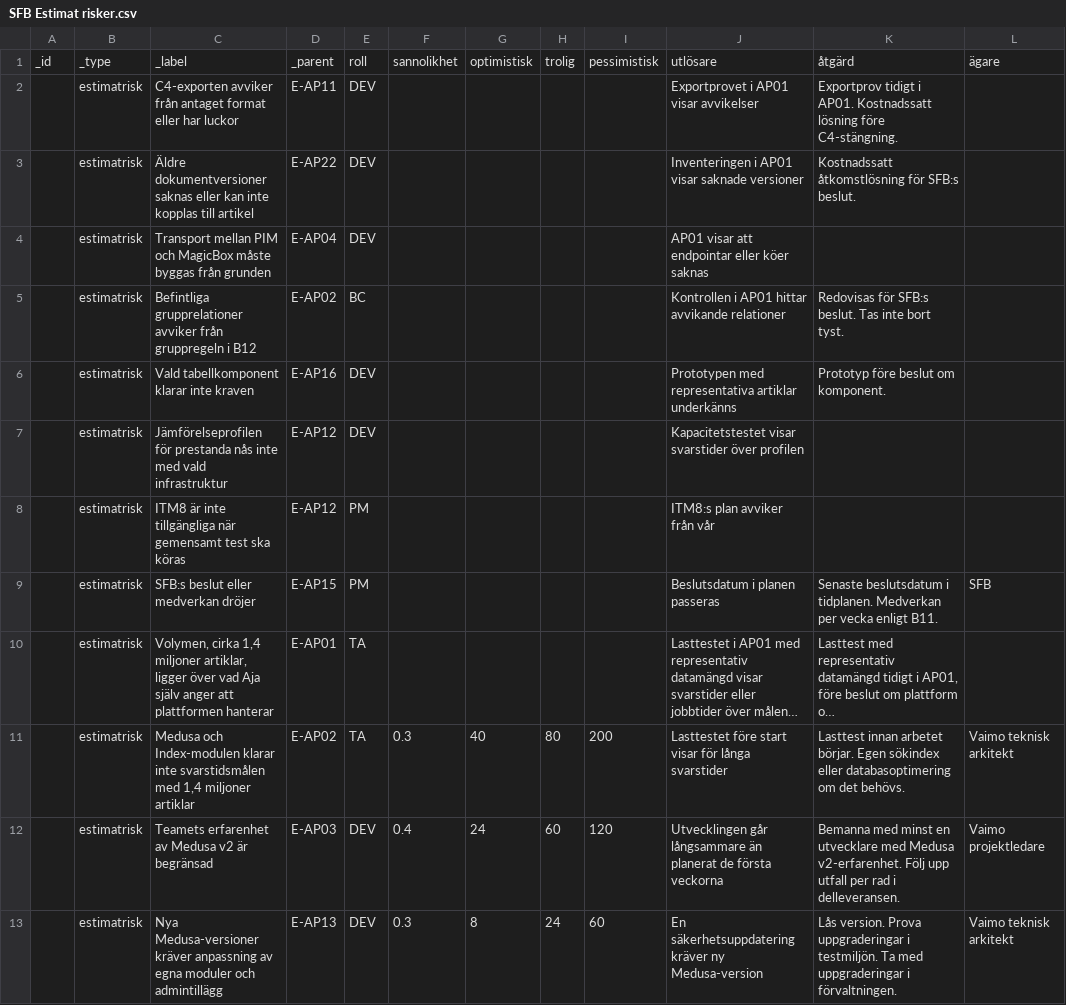
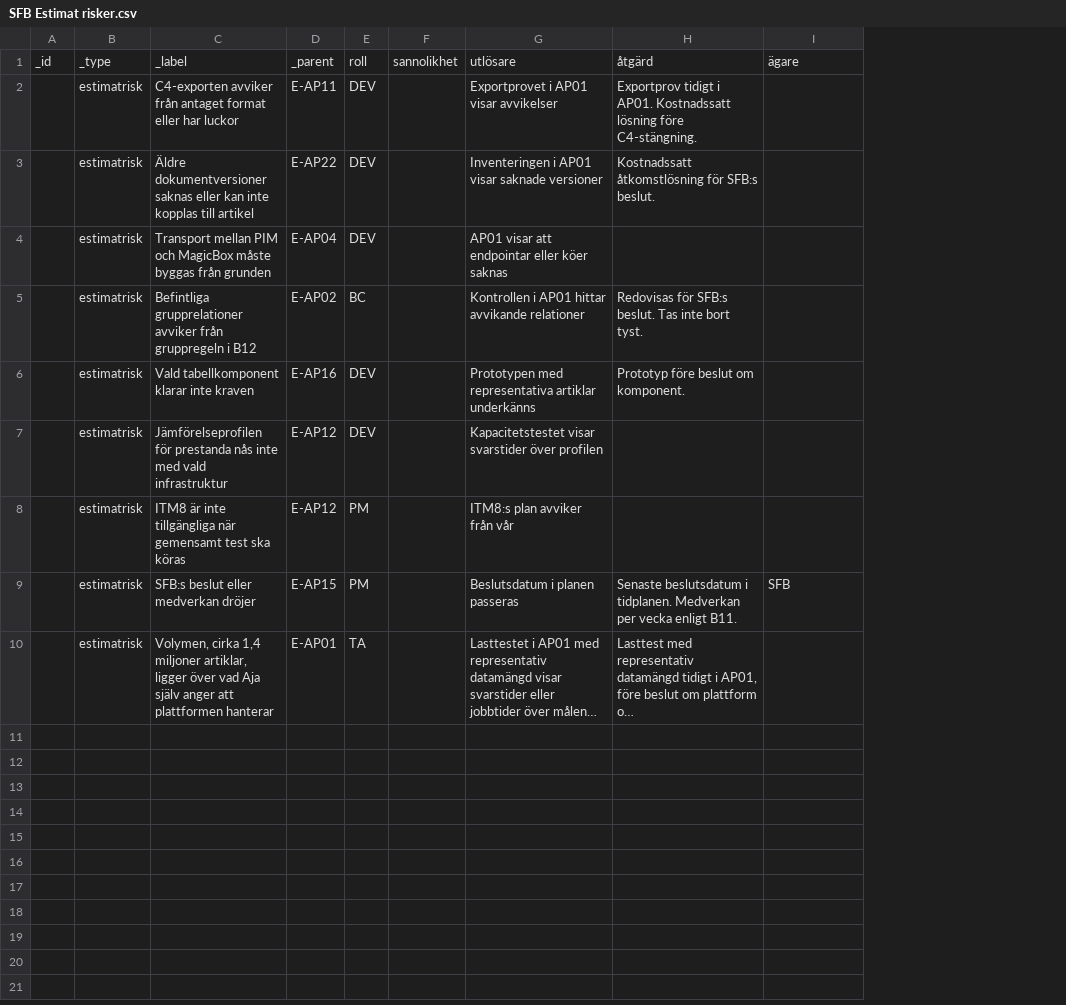
Before and after one commit to psu-vaimo/sfb, a CSV file: SFB Estimat risker.csv, drawn as a sheet; long unchanged cells end in …; the diff names each change by its address in the sheet, - before the commit and + after, or states it on an @@ line.

```diff
--- a/SFB Estimat risker.csv
+++ b/SFB Estimat risker.csv
-column G, row 1: optimistisk
-column H, row 1: trolig
-column I, row 1: pessimistisk
-row 11:  | estimatrisk | Medusa och Index-modulen klarar inte svarstidsmålen med 1,4 miljoner artiklar | E-AP02 | TA | 0.3 | 40 | 80 | 200 | Lasttestet före start visar för långa svarstider | Lasttest innan arbetet börjar. Egen sökindex eller databasoptimering om det behövs. | Vaimo teknisk arkitekt
-row 12:  | estimatrisk | Teamets erfarenhet av Medusa v2 är begränsad | E-AP03 | DEV | 0.4 | 24 | 60 | 120 | Utvecklingen går långsammare än planerat de första veckorna | Bemanna med minst en utvecklare med Medusa v2-erfarenhet. Följ upp utfall per rad i delleveransen. | Vaimo projektledare
-row 13:  | estimatrisk | Nya Medusa-versioner kräver anpassning av egna moduler och admintillägg | E-AP13 | DEV | 0.3 | 8 | 24 | 60 | En säkerhetsuppdatering kräver ny Medusa-version | Lås version. Prova uppgraderingar i testmiljön. Ta med uppgraderingar i förvaltningen. | Vaimo teknisk arkitekt
```
Also changed, not shown: SFB Estimat rader.csv.
